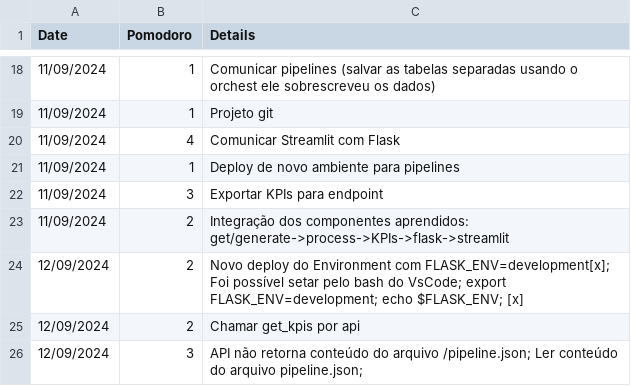
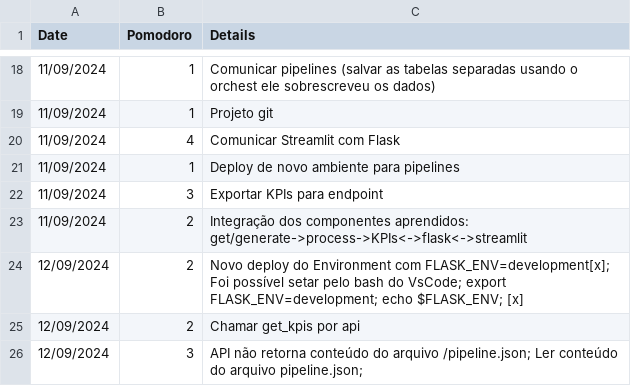
Before and after one commit to luizotavioautomacao/dadosfera.ai, a CSV file: pomodoro.csv, drawn as a sheet; only a part is shown, gaps mark what is left out.

```diff
--- a/pomodoro.csv
+++ b/pomodoro.csv
@@ -22,3 +22,3 @@ Date,Pomodoro,Details
 11/09/2024,3,Exportar KPIs para endpoint
-11/09/2024,2,Integração dos componentes aprendidos: get/generate->process->KPIs->flask->streamlit
+11/09/2024,2,Integração dos componentes aprendidos: get/generate->process->KPIs<->flask<->streamlit
 12/09/2024,2,Novo deploy do Environment com FLASK_ENV=development[x]; Foi possível setar pelo bash do VsCode; export FLASK_ENV=development; echo $FLASK_ENV; [x]
```
Also changed, not shown: 2 other files.
